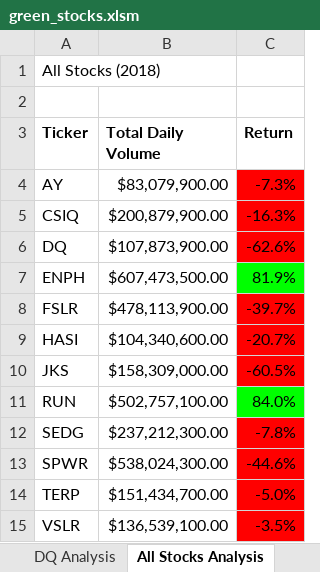
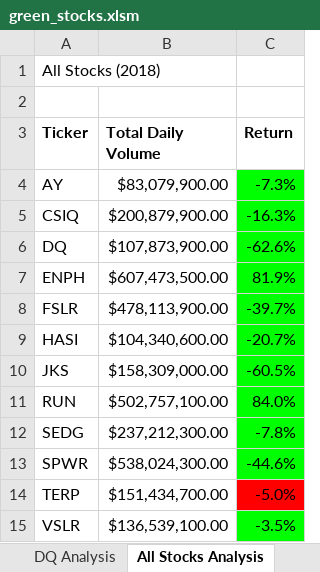
Before and after one commit to SkylerDixon/Stock-Analysis, an Excel workbook: green_stocks.xlsm, sheet All Stocks Analysis, drawn as a sheet; values as stored, in another font and other column widths than the file's, no borders; charts and pictures not drawn; the diff names each change by its address in the sheet, - before the commit and + after, or states it on an @@ line.

Commit message:
Updated through 2.5.3
Updated through timing code! :)

```diff
--- a/green_stocks.xlsm (sheet All Stocks Analysis)
+++ b/green_stocks.xlsm (sheet All Stocks Analysis)
-C4:C6 fill: #FF0000
+C4:C6 fill: #00FF00
-C8:C10 fill: #FF0000
+C8:C10 fill: #00FF00
-C12:C13 fill: #FF0000
+C12:C13 fill: #00FF00
-C15 fill: #FF0000
+C15 fill: #00FF00
```
Also changed, not shown: charts or pictures.
